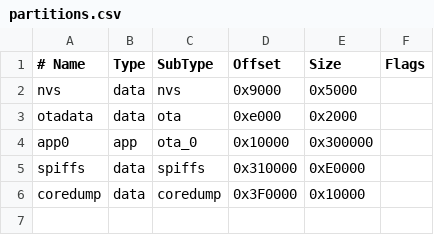
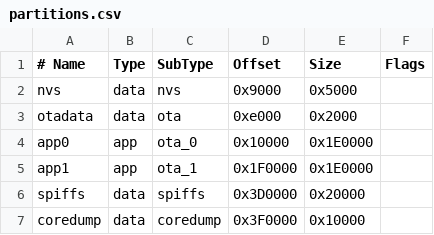
Before and after one commit to Mohamed-Hany-Saleh/SU-Robo, a CSV file: Robot/build/esp32.esp32.esp32/partitions.csv, drawn as a sheet.

```diff
--- a/Robot/build/esp32.esp32.esp32/partitions.csv
+++ b/Robot/build/esp32.esp32.esp32/partitions.csv
@@ -3,4 +3,5 @@ nvs,      data, nvs,     0x9000,  0x5000,
 otadata,  data, ota,     0xe000,  0x2000,
-app0,     app,  ota_0,   0x10000, 0x300000,
-spiffs,   data, spiffs,  0x310000,0xE0000,
+app0,     app,  ota_0,   0x10000, 0x1E0000,
+app1,     app,  ota_1,   0x1F0000,0x1E0000,
+spiffs,   data, spiffs,  0x3D0000,0x20000,
 coredump, data, coredump,0x3F0000,0x10000,
```
Also changed, not shown: 9 other files.
